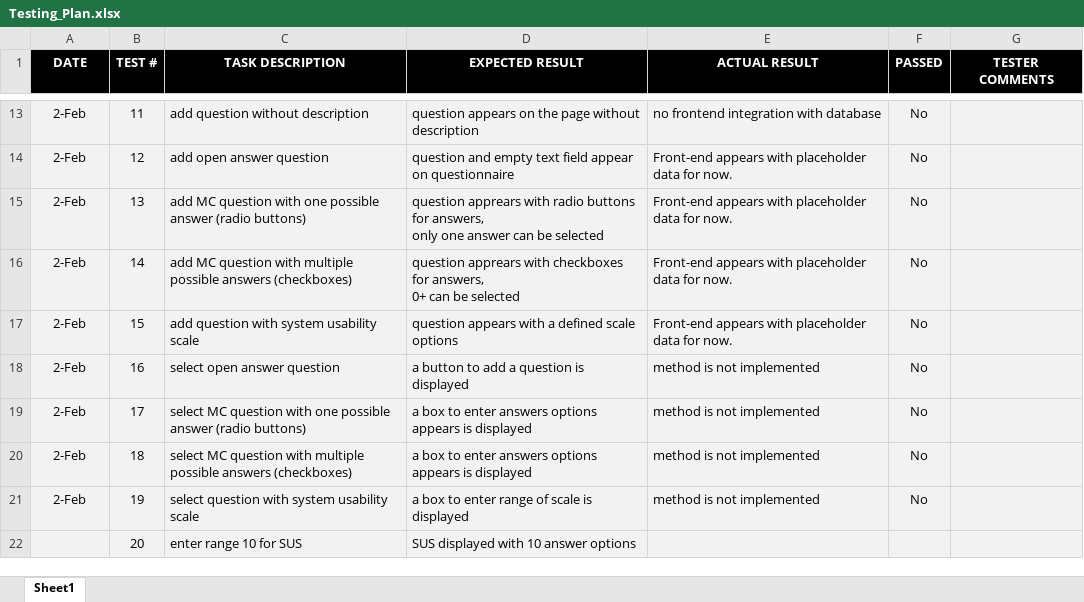
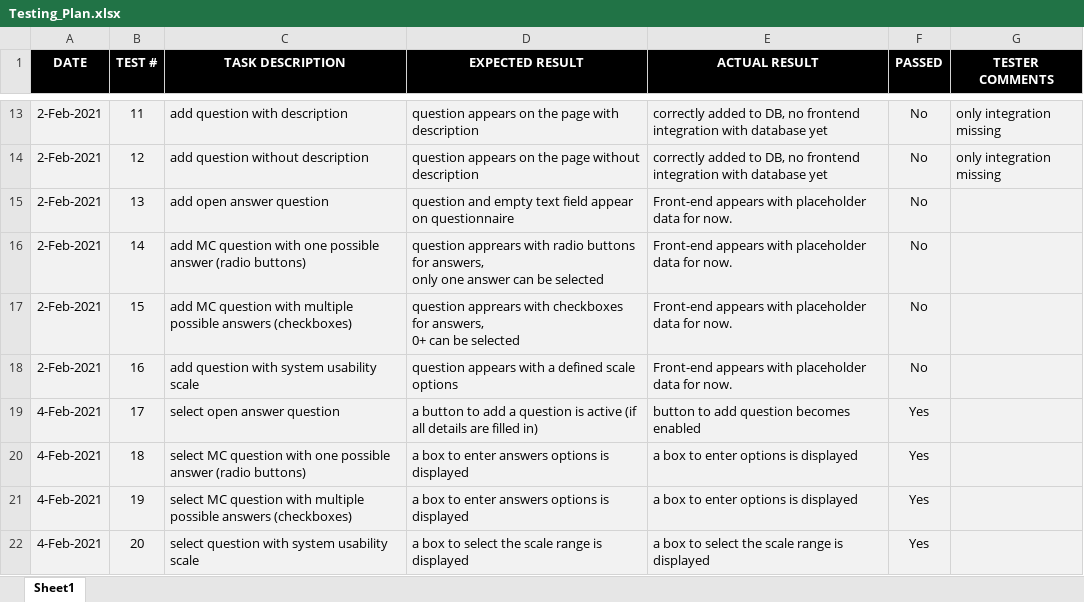
Before and after one commit to alittek/AC31007-AgileProject, an Excel workbook: Sprint 2/Test_Driven_Development/Testing_Plan.xlsx, sheet Sheet1, drawn as a sheet; only a part is shown, gaps mark what is left out; values as stored, in another font and other column widths than the file's, no borders; conditional formats not drawn; ↵ is a line break in a cell; the diff covers the shown part only; the diff names each change by its address in the sheet, - before the commit and + after, or states it on an @@ line.

Commit message:
updated test plan according to progress of project
updated tests,
next tests passed

```diff
--- a/Sprint 2/Test_Driven_Development/Testing_Plan.xlsx (sheet Sheet1)
+++ b/Sprint 2/Test_Driven_Development/Testing_Plan.xlsx (sheet Sheet1)
-A13:A18 (DATE): 2-Feb
+A13:A18 (DATE): 2-Feb-2021
-C13 (TASK DESCRIPTION): add question without description
+C13 (TASK DESCRIPTION): add question with description
-D13 (EXPECTED RESULT): …the page without description
+D13 (EXPECTED RESULT): …the page with description
-E13 (ACTUAL RESULT): no frontend integration with database
+E13 (ACTUAL RESULT): correctly added to DB, no frontend integration with database yet
-G13:G14 (TESTER COMMENTS): (empty)
+G13:G14 (TESTER COMMENTS): only integration missing
-C14 (TASK DESCRIPTION): add open answer question
+C14 (TASK DESCRIPTION): add question without description
-D14 (EXPECTED RESULT): question and empty text field appear on questionnaire
+D14 (EXPECTED RESULT): question appears on the page without description
-E14 (ACTUAL RESULT): Front-end appears with placeholder data for now.
+E14 (ACTUAL RESULT): correctly added to DB, no frontend integration with database yet
-C15 (TASK DESCRIPTION): add MC question with one possible answer (radio buttons)
+C15 (TASK DESCRIPTION): add open answer question
-D15 (EXPECTED RESULT): question apprears with radio buttons for answers, ↵ only one answer can be selected
+D15 (EXPECTED RESULT): question and empty text field appear on questionnaire
-C16 (TASK DESCRIPTION): …question with multiple possible answers (checkboxes)
+C16 (TASK DESCRIPTION): …question with one possible answer (radio buttons)
-D16 (EXPECTED RESULT): …apprears with checkboxes for answers, ↵ 0+ can be…
+D16 (EXPECTED RESULT): …apprears with radio buttons for answers, ↵ only one answer can be…
-C17 (TASK DESCRIPTION): add question with system usability scale
+C17 (TASK DESCRIPTION): add MC question with multiple possible answers (checkboxes)
-D17 (EXPECTED RESULT): question appears with a defined scale options
+D17 (EXPECTED RESULT): question apprears with checkboxes for answers, ↵ 0+ can be selected
-C18 (TASK DESCRIPTION): select open answer question
+C18 (TASK DESCRIPTION): add question with system usability scale
-D18 (EXPECTED RESULT): a button to add a question is displayed
+D18 (EXPECTED RESULT): question appears with a defined scale options
-E18 (ACTUAL RESULT): method is not implemented
+E18 (ACTUAL RESULT): Front-end appears with placeholder data for now.
-A19:A21 (DATE): 2-Feb
+A19:A21 (DATE): 4-Feb-2021
-C19 (TASK DESCRIPTION): select MC question with one possible answer (radio buttons)
+C19 (TASK DESCRIPTION): select open answer question
-D19 (EXPECTED RESULT): a box to enter answers options appears is displayed
+D19 (EXPECTED RESULT): a button to add a question is active (if all details are filled in)
-E19 (ACTUAL RESULT): method is not implemented
+E19 (ACTUAL RESULT): button to add question becomes enabled
-F19:F21 (PASSED): No
+F19:F21 (PASSED): Yes
-C20 (TASK DESCRIPTION): …question with multiple possible answers (checkboxes)
+C20 (TASK DESCRIPTION): …question with one possible answer (radio buttons)
-D20 (EXPECTED RESULT): …answers options appears is displayed
+D20 (EXPECTED RESULT): …answers options is displayed
-E20:E21 (ACTUAL RESULT): method is not implemented
+E20:E21 (ACTUAL RESULT): a box to enter options is displayed
-C21 (TASK DESCRIPTION): select question with system usability scale
+C21 (TASK DESCRIPTION): select MC question with multiple possible answers (checkboxes)
-D21 (EXPECTED RESULT): a box to enter range of scale is displayed
+D21 (EXPECTED RESULT): a box to enter answers options is displayed
-A22 (DATE): (empty)
+A22 (DATE): 4-Feb-2021
-C22 (TASK DESCRIPTION): enter range 10 for SUS
+C22 (TASK DESCRIPTION): select question with system usability scale
-D22 (EXPECTED RESULT): SUS displayed with 10 answer options
+D22 (EXPECTED RESULT): a box to select the scale range is displayed
-E22 (ACTUAL RESULT): (empty)
+E22 (ACTUAL RESULT): a box to select the scale range is displayed
-F22 (PASSED): (empty)
+F22 (PASSED): Yes
```
Also changed, not shown: 1 added row and 53 edited cells elsewhere in this sheet, 1 other file.
